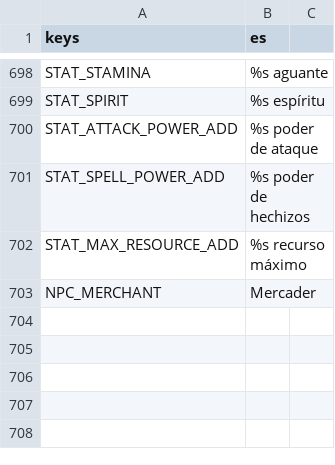
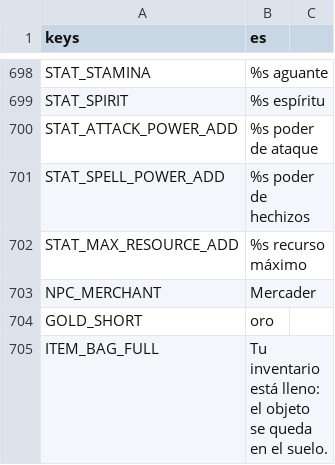
Before and after one commit to CabadaAndres11/thalandor-online-3d, a CSV file: data/texts/textos.csv, drawn as a sheet; only a part is shown, gaps mark what is left out.

```diff
--- a/data/texts/textos.csv
+++ b/data/texts/textos.csv
@@ -703 +703,3 @@ STAT_MAX_RESOURCE_ADD,%s recurso máximo
 NPC_MERCHANT,Mercader
+GOLD_SHORT,oro
+ITEM_BAG_FULL,Tu inventario está lleno: el objeto se queda en el suelo.
```
Also changed, not shown: 11 other files.
